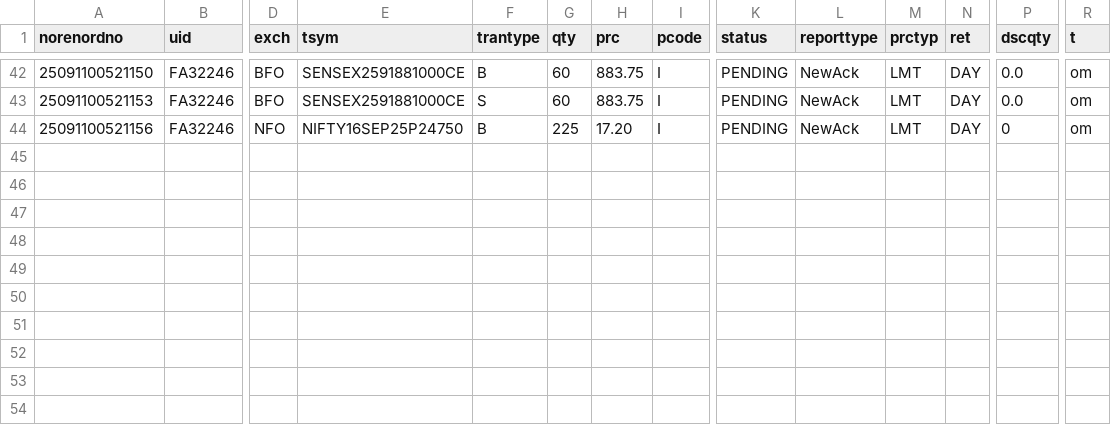
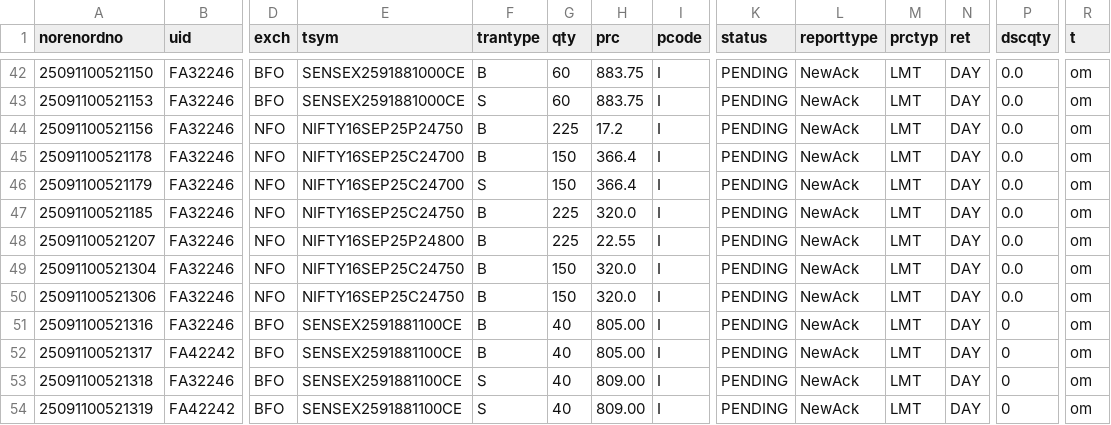
Before and after one commit to kratikdebdocumentation-max/MasterChild, a CSV file: orders.csv, drawn as a sheet; only a part is shown, gaps mark what is left out; rows hold the shown columns only; the diff names each change by its address in the sheet, - before the commit and + after, or states it on an @@ line.

```diff
--- a/orders.csv
+++ b/orders.csv
-H44 (prc): 17.20
+H44 (prc): 17.2
-P44 (dscqty): 0
+P44 (dscqty): 0.0
+row 45: 25091100521178 | FA32246 | NFO | NIFTY16SEP25C24700 | B | 150 | 366.4 | I | PENDING | NewAck | LMT | DAY | 0.0 | om
+row 46: 25091100521179 | FA32246 | NFO | NIFTY16SEP25C24700 | S | 150 | 366.4 | I | PENDING | NewAck | LMT | DAY | 0.0 | om
+row 47: 25091100521185 | FA32246 | NFO | NIFTY16SEP25C24750 | B | 225 | 320.0 | I | PENDING | NewAck | LMT | DAY | 0.0 | om
+row 48: 25091100521207 | FA32246 | NFO | NIFTY16SEP25P24800 | B | 225 | 22.55 | I | PENDING | NewAck | LMT | DAY | 0.0 | om
+row 49: 25091100521304 | FA32246 | NFO | NIFTY16SEP25C24750 | B | 150 | 320.0 | I | PENDING | NewAck | LMT | DAY | 0.0 | om
+row 50: 25091100521306 | FA32246 | NFO | NIFTY16SEP25C24750 | B | 150 | 320.0 | I | PENDING | NewAck | LMT | DAY | 0.0 | om
+row 51: 25091100521316 | FA32246 | BFO | SENSEX2591881100CE | B | 40 | 805.00 | I | PENDING | NewAck | LMT | DAY | 0 | om
+row 52: 25091100521317 | FA42242 | BFO | SENSEX2591881100CE | B | 40 | 805.00 | I | PENDING | NewAck | LMT | DAY | 0 | om
+row 53: 25091100521318 | FA32246 | BFO | SENSEX2591881100CE | S | 40 | 809.00 | I | PENDING | NewAck | LMT | DAY | 0 | om
+row 54: 25091100521319 | FA42242 | BFO | SENSEX2591881100CE | S | 40 | 809.00 | I | PENDING | NewAck | LMT | DAY | 0 | om
```
Also changed, not shown: 4 other files.
